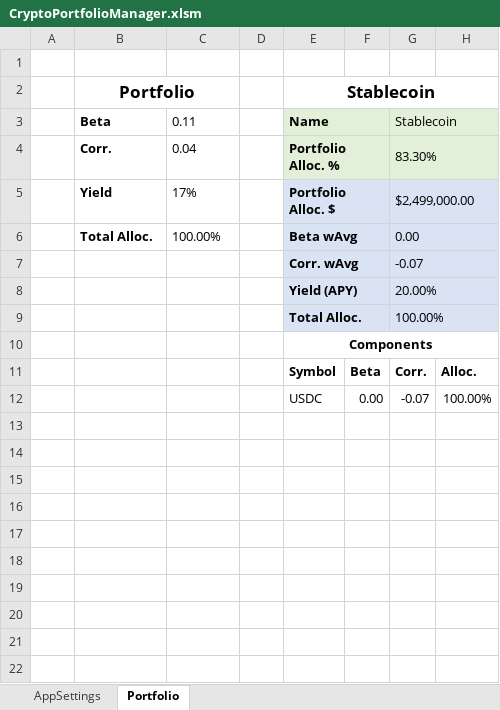
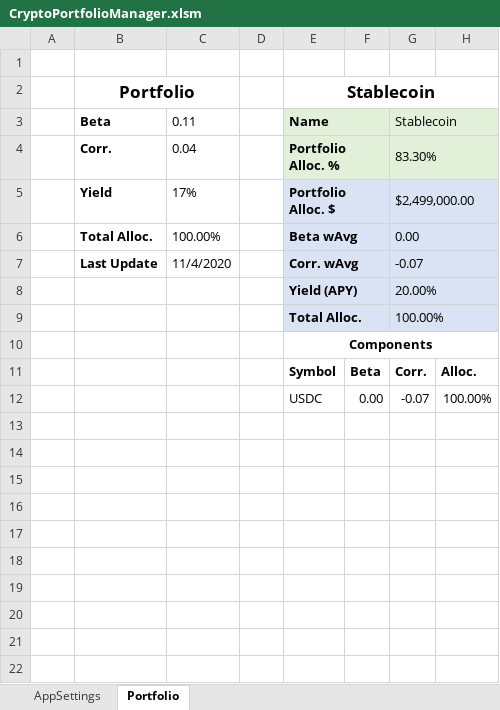
Before and after one commit to krugman25/CryptoPortfolioManager, an Excel workbook: CryptoPortfolioManager.xlsm, sheet Portfolio, drawn as a sheet; only a part is shown; values as stored, in another font and other column widths than the file's, no borders; charts and pictures and conditional formats not drawn; the diff names each change by its address in the sheet, - before the commit and + after, or states it on an @@ line.

Commit message:
Add files via upload
Added a last update field to the Portfolio tab.

```diff
--- a/CryptoPortfolioManager.xlsm (sheet Portfolio)
+++ b/CryptoPortfolioManager.xlsm (sheet Portfolio)
-B7: (empty)
+B7: Last Update
-C7: (empty)
+C7: 11/4/2020
```
